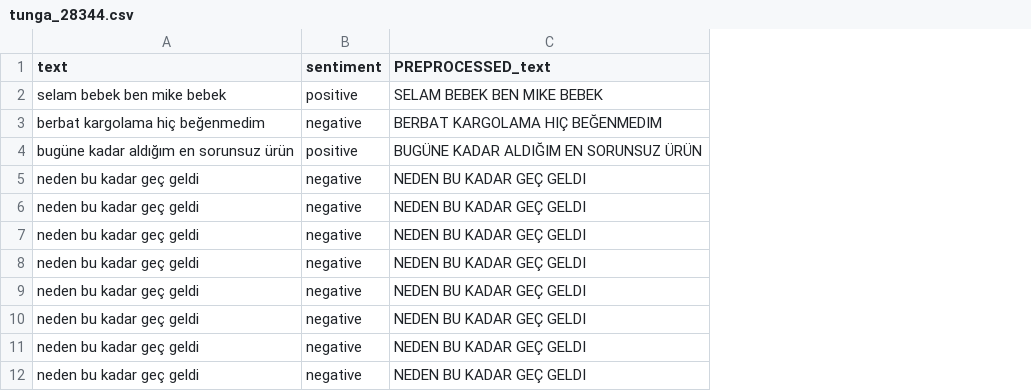
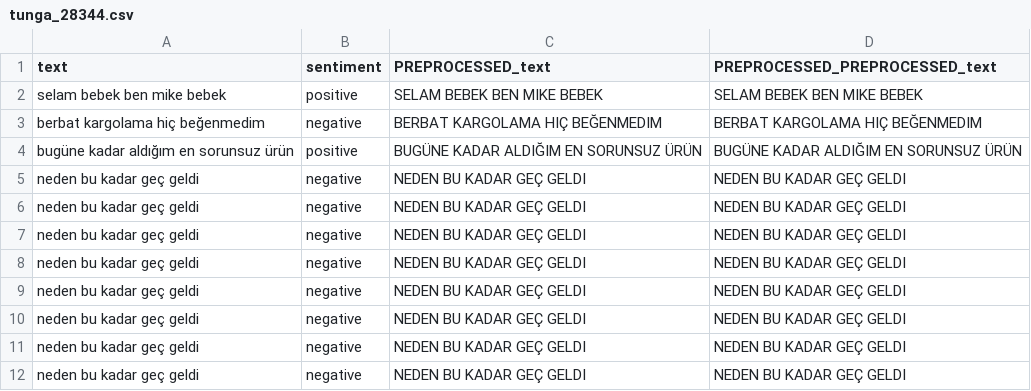
Before and after one commit to tahtaciburak/tunga, a CSV file: backend/uploads/1/tunga_28344.csv, drawn as a sheet; only a part is shown; the diff names each change by its address in the sheet, - before the commit and + after, or states it on an @@ line.

Commit message:
Add rake to tunga lib

```diff
--- a/backend/uploads/1/tunga_28344.csv
+++ b/backend/uploads/1/tunga_28344.csv
+column D (PREPROCESSED_PREPROCESSED_text), rows 2-12: SELAM BEBEK BEN MIKE BEBEK | BERBAT KARGOLAMA HIÇ BEĞENMEDIM | BUGÜNE KADAR ALDIĞIM EN SORUNSUZ ÜRÜN | NEDEN BU KADAR GEÇ GELDI | NEDEN BU KADAR GEÇ GELDI | NEDEN BU KADAR GEÇ GELDI | NEDEN BU KADAR GEÇ GELDI | NEDEN BU KADAR GEÇ GELDI | NEDEN BU KADAR GEÇ GELDI | NEDEN BU KADAR GEÇ GELDI | NEDEN BU KADAR GEÇ GELDI
```
Also changed, not shown: 2 other files.
